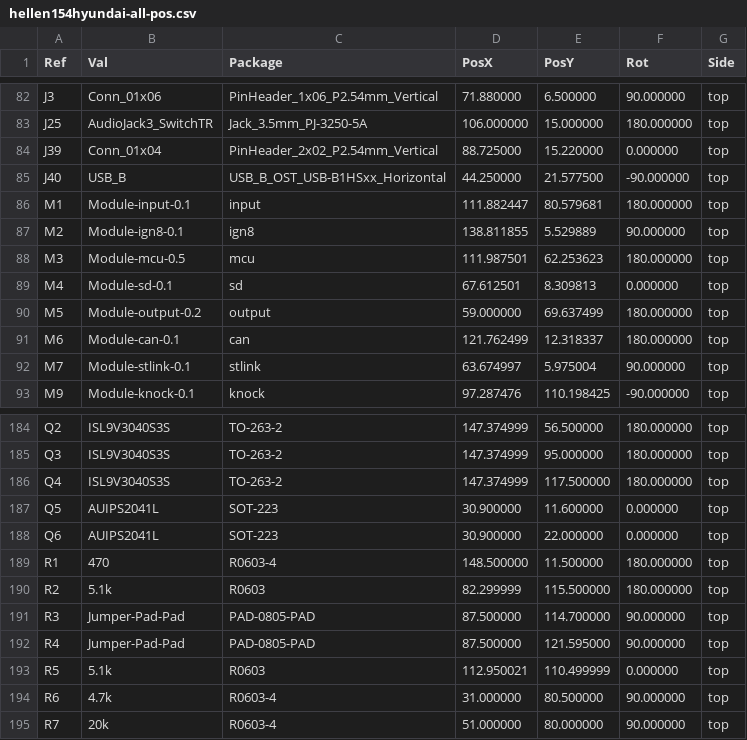
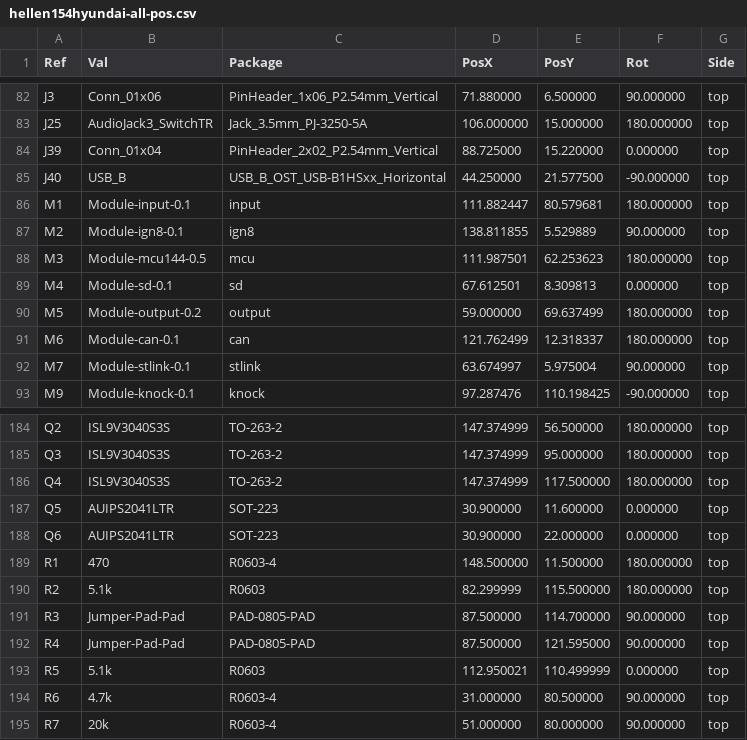
Before and after one commit to rusefi/hellen154hyundai, a CSV file: gerber/hellen154hyundai-all-pos.csv, drawn as a sheet; only a part is shown, gaps mark what is left out.

```diff
--- a/gerber/hellen154hyundai-all-pos.csv
+++ b/gerber/hellen154hyundai-all-pos.csv
@@ -87,3 +87,3 @@ Ref,Val,Package,PosX,PosY,Rot,Side
 "M2","Module-ign8-0.1","ign8",138.811855,5.529889,90.000000,top
-"M3","Module-mcu-0.5","mcu",111.987501,62.253623,180.000000,top
+"M3","Module-mcu144-0.5","mcu",111.987501,62.253623,180.000000,top
 "M4","Module-sd-0.1","sd",67.612501,8.309813,0.000000,top
@@ -186,4 +186,4 @@ Ref,Val,Package,PosX,PosY,Rot,Side
 "Q4","ISL9V3040S3S","TO-263-2",147.374999,117.500000,180.000000,top
-"Q5","AUIPS2041L","SOT-223",30.900000,11.600000,0.000000,top
-"Q6","AUIPS2041L","SOT-223",30.900000,22.000000,0.000000,top
+"Q5","AUIPS2041LTR","SOT-223",30.900000,11.600000,0.000000,top
+"Q6","AUIPS2041LTR","SOT-223",30.900000,22.000000,0.000000,top
 "R1","470","R0603-4",148.500000,11.500000,180.000000,top
```
Also changed, not shown: gerber/hellen154hyundai.csv, 56 other files.
